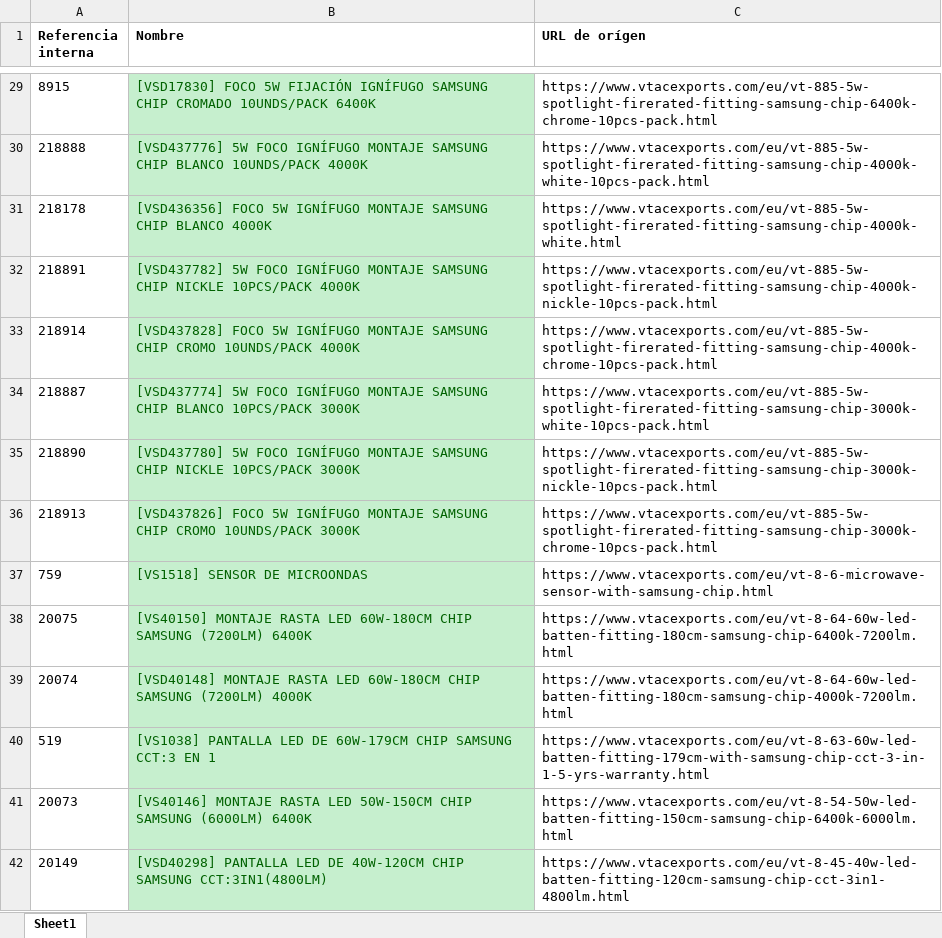
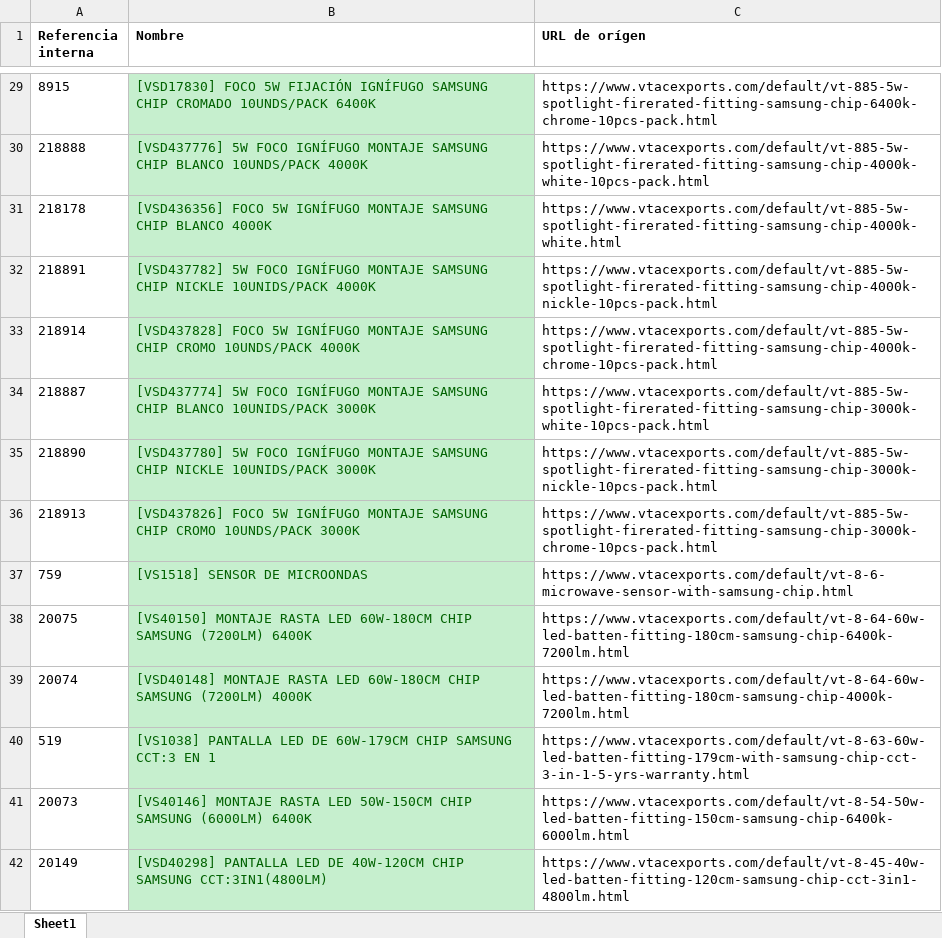
Before and after one commit to djxmeel/optima-scrapper, an Excel workbook: data/common/excel/product_correct_names.xlsx, sheet Sheet1, drawn as a sheet; only a part is shown, gaps mark what is left out; values as stored, in another font and other column widths than the file's, no borders; the diff covers the shown part only; the diff names each change by its address in the sheet, - before the commit and + after, or states it on an @@ line.

```diff
--- a/data/common/excel/product_correct_names.xlsx (sheet Sheet1)
+++ b/data/common/excel/product_correct_names.xlsx (sheet Sheet1)
-C29 (URL de orígen): https://www.vtacexports.com/eu/vt-885-5w-spotlight-firerated-fitting-samsung-chip-6400k-chrome-10pcs-pack.html
+C29 (URL de orígen): https://www.vtacexports.com/default/vt-885-5w-spotlight-firerated-fitting-samsung-chip-6400k-chrome-10pcs-pack.html
-C30 (URL de orígen): https://www.vtacexports.com/eu/vt-885-5w-spotlight-firerated-fitting-samsung-chip-4000k-white-10pcs-pack.html
+C30 (URL de orígen): https://www.vtacexports.com/default/vt-885-5w-spotlight-firerated-fitting-samsung-chip-4000k-white-10pcs-pack.html
-C31 (URL de orígen): https://www.vtacexports.com/eu/vt-885-5w-spotlight-firerated-fitting-samsung-chip-4000k-white.html
+C31 (URL de orígen): https://www.vtacexports.com/default/vt-885-5w-spotlight-firerated-fitting-samsung-chip-4000k-white.html
-B32 (Nombre): …CHIP NICKLE 10PCS/PACK 4000K
+B32 (Nombre): …CHIP NICKLE 10UNIDS/PACK 4000K
-C32 (URL de orígen): https://www.vtacexports.com/eu/vt-885-5w-spotlight-firerated-fitting-samsung-chip-4000k-nickle-10pcs-pack.html
+C32 (URL de orígen): https://www.vtacexports.com/default/vt-885-5w-spotlight-firerated-fitting-samsung-chip-4000k-nickle-10pcs-pack.html
-C33 (URL de orígen): https://www.vtacexports.com/eu/vt-885-5w-spotlight-firerated-fitting-samsung-chip-4000k-chrome-10pcs-pack.html
+C33 (URL de orígen): https://www.vtacexports.com/default/vt-885-5w-spotlight-firerated-fitting-samsung-chip-4000k-chrome-10pcs-pack.html
-B34 (Nombre): …CHIP BLANCO 10PCS/PACK 3000K
+B34 (Nombre): …CHIP BLANCO 10UNIDS/PACK 3000K
-C34 (URL de orígen): https://www.vtacexports.com/eu/vt-885-5w-spotlight-firerated-fitting-samsung-chip-3000k-white-10pcs-pack.html
+C34 (URL de orígen): https://www.vtacexports.com/default/vt-885-5w-spotlight-firerated-fitting-samsung-chip-3000k-white-10pcs-pack.html
-B35 (Nombre): …CHIP NICKLE 10PCS/PACK 3000K
+B35 (Nombre): …CHIP NICKLE 10UNIDS/PACK 3000K
-C35 (URL de orígen): https://www.vtacexports.com/eu/vt-885-5w-spotlight-firerated-fitting-samsung-chip-3000k-nickle-10pcs-pack.html
+C35 (URL de orígen): https://www.vtacexports.com/default/vt-885-5w-spotlight-firerated-fitting-samsung-chip-3000k-nickle-10pcs-pack.html
-C36 (URL de orígen): https://www.vtacexports.com/eu/vt-885-5w-spotlight-firerated-fitting-samsung-chip-3000k-chrome-10pcs-pack.html
+C36 (URL de orígen): https://www.vtacexports.com/default/vt-885-5w-spotlight-firerated-fitting-samsung-chip-3000k-chrome-10pcs-pack.html
-C37 (URL de orígen): https://www.vtacexports.com/eu/vt-8-6-microwave-sensor-with-samsung-chip.html
+C37 (URL de orígen): https://www.vtacexports.com/default/vt-8-6-microwave-sensor-with-samsung-chip.html
-C38 (URL de orígen): https://www.vtacexports.com/eu/vt-8-64-60w-led-batten-fitting-180cm-samsung-chip-6400k-7200lm.html
+C38 (URL de orígen): https://www.vtacexports.com/default/vt-8-64-60w-led-batten-fitting-180cm-samsung-chip-6400k-7200lm.html
-C39 (URL de orígen): https://www.vtacexports.com/eu/vt-8-64-60w-led-batten-fitting-180cm-samsung-chip-4000k-7200lm.html
+C39 (URL de orígen): https://www.vtacexports.com/default/vt-8-64-60w-led-batten-fitting-180cm-samsung-chip-4000k-7200lm.html
-C40 (URL de orígen): https://www.vtacexports.com/eu/vt-8-63-60w-led-batten-fitting-179cm-with-samsung-chip-cct-3-in-1-5-yrs-warranty.html
+C40 (URL de orígen): https://www.vtacexports.com/default/vt-8-63-60w-led-batten-fitting-179cm-with-samsung-chip-cct-3-in-1-5-yrs-warranty.html
-C41 (URL de orígen): https://www.vtacexports.com/eu/vt-8-54-50w-led-batten-fitting-150cm-samsung-chip-6400k-6000lm.html
+C41 (URL de orígen): https://www.vtacexports.com/default/vt-8-54-50w-led-batten-fitting-150cm-samsung-chip-6400k-6000lm.html
-C42 (URL de orígen): https://www.vtacexports.com/eu/vt-8-45-40w-led-batten-fitting-120cm-samsung-chip-cct-3in1-4800lm.html
+C42 (URL de orígen): https://www.vtacexports.com/default/vt-8-45-40w-led-batten-fitting-120cm-samsung-chip-cct-3in1-4800lm.html
```
Also changed, not shown: 1 removed row, 597 edited cells and cell formats elsewhere in this sheet, 1 other file.
